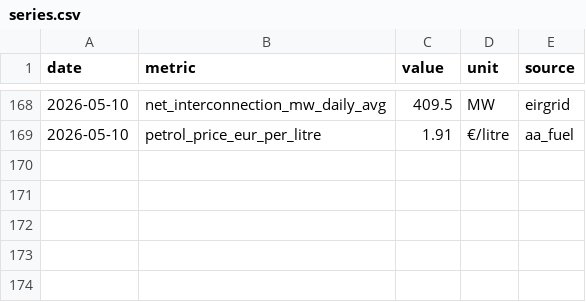
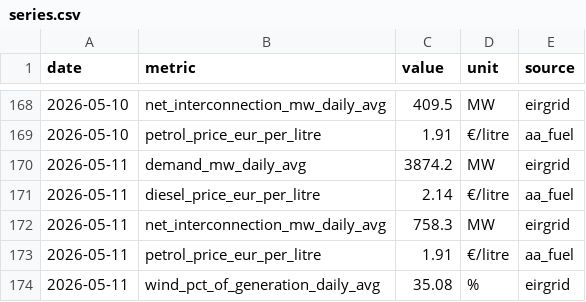
Before and after one commit to farrelltom/ireland-energy-dashboard, a CSV file: data/canonical/series.csv, drawn as a sheet; only a part is shown, gaps mark what is left out; the diff names each change by its address in the sheet, - before the commit and + after, or states it on an @@ line.

```diff
--- a/data/canonical/series.csv
+++ b/data/canonical/series.csv
+row 170: 2026-05-11 | demand_mw_daily_avg | 3874.2 | MW | eirgrid
+row 171: 2026-05-11 | diesel_price_eur_per_litre | 2.14 | €/litre | aa_fuel
+row 172: 2026-05-11 | net_interconnection_mw_daily_avg | 758.3 | MW | eirgrid
+row 173: 2026-05-11 | petrol_price_eur_per_litre | 1.91 | €/litre | aa_fuel
+row 174: 2026-05-11 | wind_pct_of_generation_daily_avg | 35.08 | % | eirgrid
```
Also changed, not shown: data/canonical/tariffs.csv, 2 other files.
